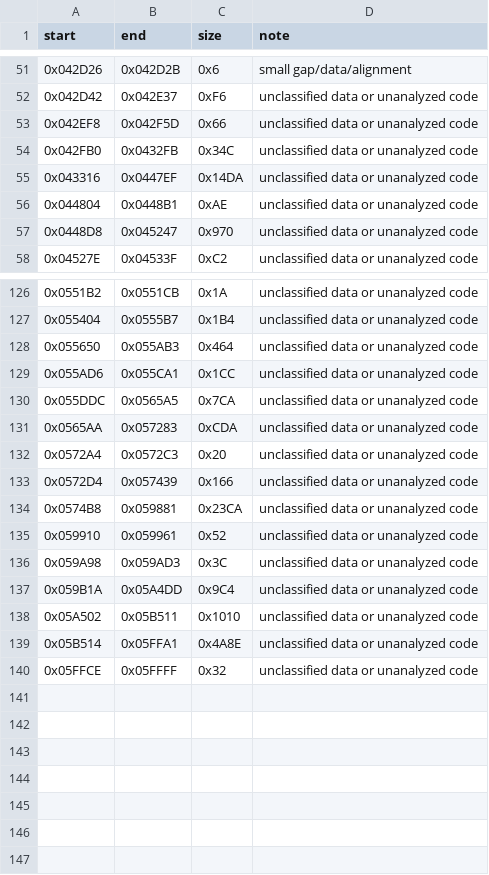
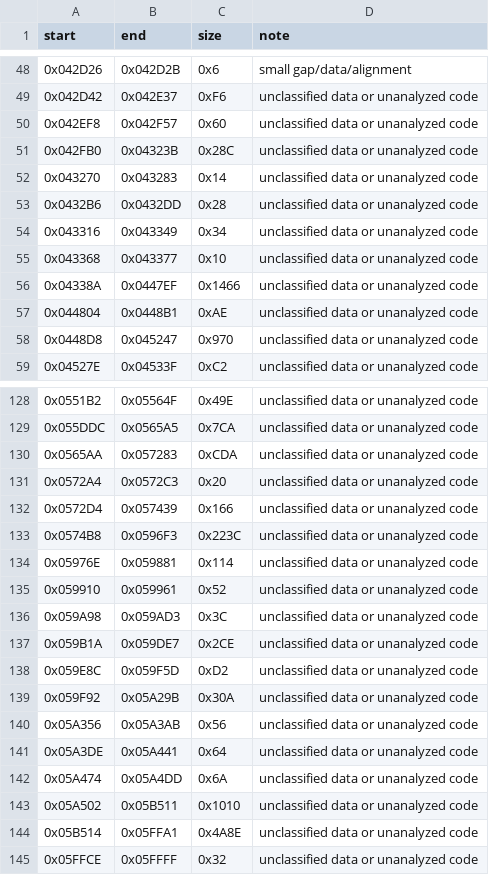
Before and after one commit to tigheklory/rastan-genesis, a TSV file: analysis/ghidra/rastan_arcade/exports/unresolved_regions.tsv, drawn as a sheet; only a part is shown, gaps mark what is left out; the diff covers the shown part only.

```diff
--- a/analysis/ghidra/rastan_arcade/exports/unresolved_regions.tsv
+++ b/analysis/ghidra/rastan_arcade/exports/unresolved_regions.tsv
@@ -52,5 +49,9 @@ start	end	size	note
 0x042D42	0x042E37	0xF6	unclassified data or unanalyzed code
-0x042EF8	0x042F5D	0x66	unclassified data or unanalyzed code
-0x042FB0	0x0432FB	0x34C	unclassified data or unanalyzed code
-0x043316	0x0447EF	0x14DA	unclassified data or unanalyzed code
+0x042EF8	0x042F57	0x60	unclassified data or unanalyzed code
+0x042FB0	0x04323B	0x28C	unclassified data or unanalyzed code
+0x043270	0x043283	0x14	unclassified data or unanalyzed code
+0x0432B6	0x0432DD	0x28	unclassified data or unanalyzed code
+0x043316	0x043349	0x34	unclassified data or unanalyzed code
+0x043368	0x043377	0x10	unclassified data or unanalyzed code
+0x04338A	0x0447EF	0x1466	unclassified data or unanalyzed code
 0x044804	0x0448B1	0xAE	unclassified data or unanalyzed code
@@ -126,5 +128,2 @@ start	end	size	note
-0x0551B2	0x0551CB	0x1A	unclassified data or unanalyzed code
-0x055404	0x0555B7	0x1B4	unclassified data or unanalyzed code
-0x055650	0x055AB3	0x464	unclassified data or unanalyzed code
-0x055AD6	0x055CA1	0x1CC	unclassified data or unanalyzed code
+0x0551B2	0x05564F	0x49E	unclassified data or unanalyzed code
 0x055DDC	0x0565A5	0x7CA	unclassified data or unanalyzed code
@@ -133,6 +132,12 @@ start	end	size	note
 0x0572D4	0x057439	0x166	unclassified data or unanalyzed code
-0x0574B8	0x059881	0x23CA	unclassified data or unanalyzed code
+0x0574B8	0x0596F3	0x223C	unclassified data or unanalyzed code
+0x05976E	0x059881	0x114	unclassified data or unanalyzed code
 0x059910	0x059961	0x52	unclassified data or unanalyzed code
 0x059A98	0x059AD3	0x3C	unclassified data or unanalyzed code
-0x059B1A	0x05A4DD	0x9C4	unclassified data or unanalyzed code
+0x059B1A	0x059DE7	0x2CE	unclassified data or unanalyzed code
+0x059E8C	0x059F5D	0xD2	unclassified data or unanalyzed code
+0x059F92	0x05A29B	0x30A	unclassified data or unanalyzed code
+0x05A356	0x05A3AB	0x56	unclassified data or unanalyzed code
+0x05A3DE	0x05A441	0x64	unclassified data or unanalyzed code
+0x05A474	0x05A4DD	0x6A	unclassified data or unanalyzed code
 0x05A502	0x05B511	0x1010	unclassified data or unanalyzed code
```
Also changed, not shown: 9 added rows, 11 removed rows and 21 edited cells elsewhere in this file, analysis/ghidra/rastan_arcade/exports/jump_tables_and_indirects.tsv, 29 other files.
